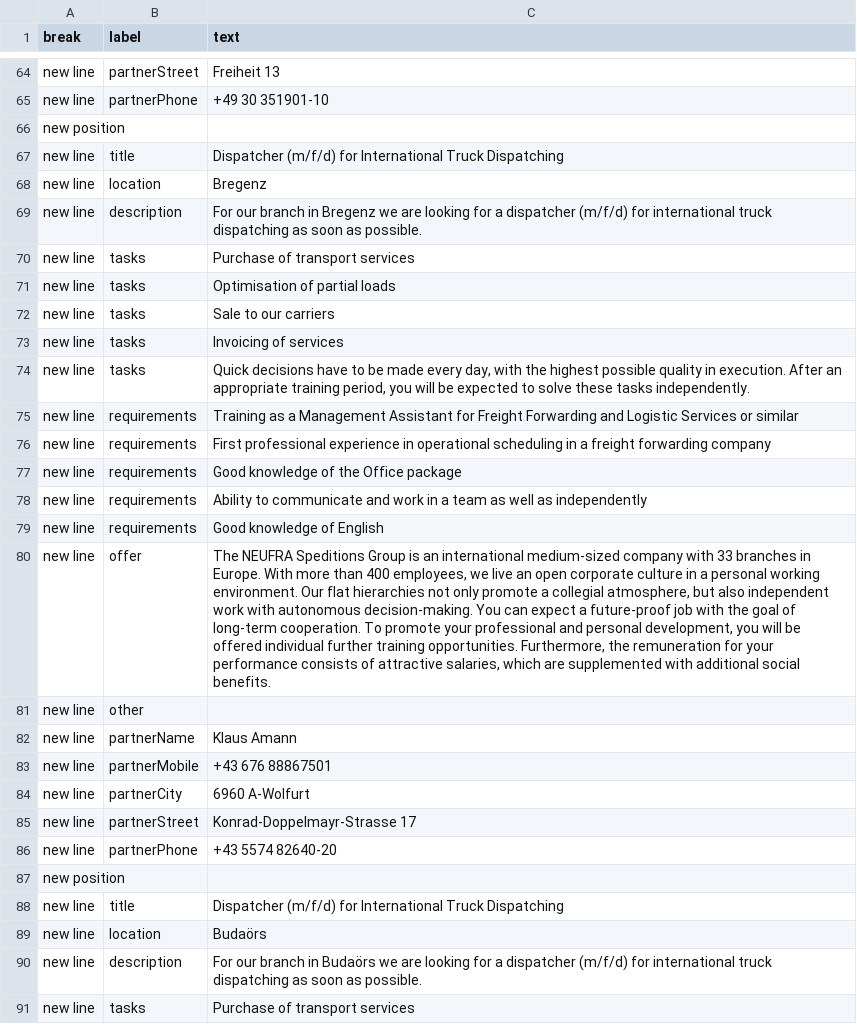
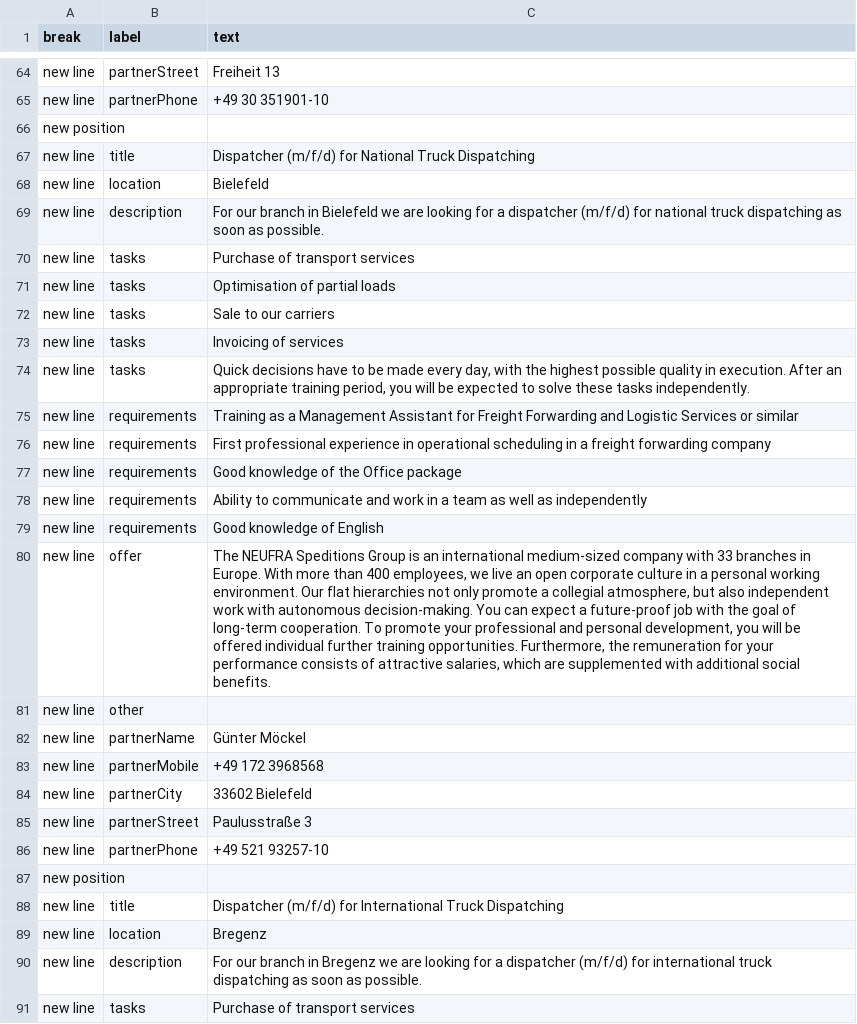
Before and after one commit to NeufraIT/neufra.eu, a CSV file: src/assets/files/carreer/Career.xlsx - EN.csv, drawn as a sheet; only a part is shown, gaps mark what is left out; the shorter side is filled out with more unchanged rows; the diff names each change by its address in the sheet, - before the commit and + after, or states it on an @@ line.

```diff
--- a/src/assets/files/carreer/Career.xlsx - EN.csv
+++ b/src/assets/files/carreer/Career.xlsx - EN.csv
+row 67: new line | title | Dispatcher (m/f/d) for National Truck Dispatching
+row 68: new line | location | Bielefeld
+row 69: new line | description | For our branch in Bielefeld we are looking for a dispatcher (m/f/d) for national truck dispatching as soon as possible.
+row 70: new line | tasks | Purchase of transport services
+row 71: new line | tasks | Optimisation of partial loads
+row 72: new line | tasks | Sale to our carriers
+row 73: new line | tasks | Invoicing of services
+row 74: new line | tasks | Quick decisions have to be made every day, with the highest possible quality in execution. After an appropriate training period, you will be expected to solve these tasks independently.
+row 75: new line | requirements | Training as a Management Assistant for Freight Forwarding and Logistic Services or similar
+row 76: new line | requirements | First professional experience in operational scheduling in a freight forwarding company
+row 77: new line | requirements | Good knowledge of the Office package
+row 78: new line | requirements | Ability to communicate and work in a team as well as independently
+row 79: new line | requirements | Good knowledge of English
+row 80: new line | offer | The NEUFRA Speditions Group is an international medium-sized company with 33 branches in Europe. With more than 400 employees, we live an open corporate culture in a personal working environment. Our flat hierarchies not only promote a collegial atmosphere, but also independent work with autonomous decision-making. You can expect a future-proof job with the goal of long-term cooperation. To promote your professional and personal development, you will be offered individual further training opportunities. Furthermore, the remuneration for your performance consists of attractive salaries, which are supplemented with additional social benefits.
+row 81: new line | other
+row 82: new line | partnerName | Günter Möckel
+row 83: new line | partnerMobile | +49 172 3968568
+row 84: new line | partnerCity | 33602 Bielefeld
+row 85: new line | partnerStreet | Paulusstraße 3
+row 86: new line | partnerPhone | +49 521 93257-10
+row 87: new position
```
Also changed, not shown: src/assets/files/carreer/Career.xlsx - DE.csv.
